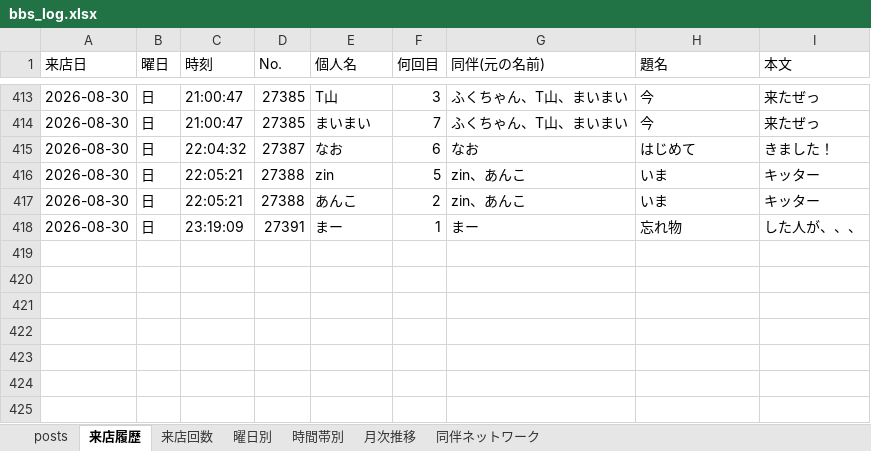
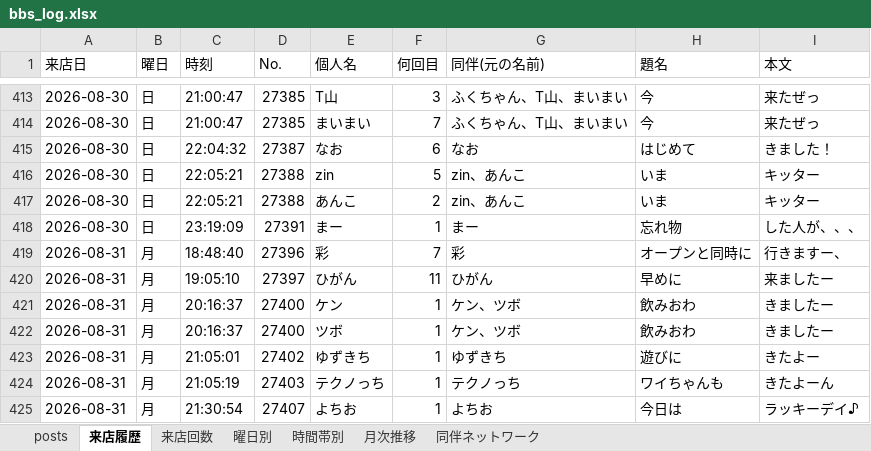
Before and after one commit to satoshiroid/bambitch-bbs-archiver, an Excel workbook: bbs_log.xlsx, sheet 来店履歴, drawn as a sheet; only a part is shown, gaps mark what is left out; values as stored, in another font and other column widths than the file's, no borders; the diff names each change by its address in the sheet, - before the commit and + after, or states it on an @@ line.

```diff
--- a/bbs_log.xlsx (sheet 来店履歴)
+++ b/bbs_log.xlsx (sheet 来店履歴)
+row 419: 2026-08-31 | 月 | 18:48:40 | 27396 | 彩 | 7 | 彩 | オープンと同時に | 行きますー、
+row 420: 2026-08-31 | 月 | 19:05:10 | 27397 | ひがん | 11 | ひがん | 早めに | 来ましたー
+row 421: 2026-08-31 | 月 | 20:16:37 | 27400 | ケン | 1 | ケン、ツボ | 飲みおわ | きましたー
+row 422: 2026-08-31 | 月 | 20:16:37 | 27400 | ツボ | 1 | ケン、ツボ | 飲みおわ | きましたー
+row 423: 2026-08-31 | 月 | 21:05:01 | 27402 | ゆずきち | 1 | ゆずきち | 遊びに | きたよー
+row 424: 2026-08-31 | 月 | 21:05:19 | 27403 | テクノっち | 1 | テクノっち | ワイちゃんも | きたよーん
+row 425: 2026-08-31 | 月 | 21:30:54 | 27407 | よちお | 1 | よちお | 今日は | ラッキーデイ♪
```
Also changed, not shown: sheet posts, sheet 来店回数, sheet 月次推移, sheet 時間帯別, sheet 同伴ネットワーク, sheet 曜日別, 1 other file.
